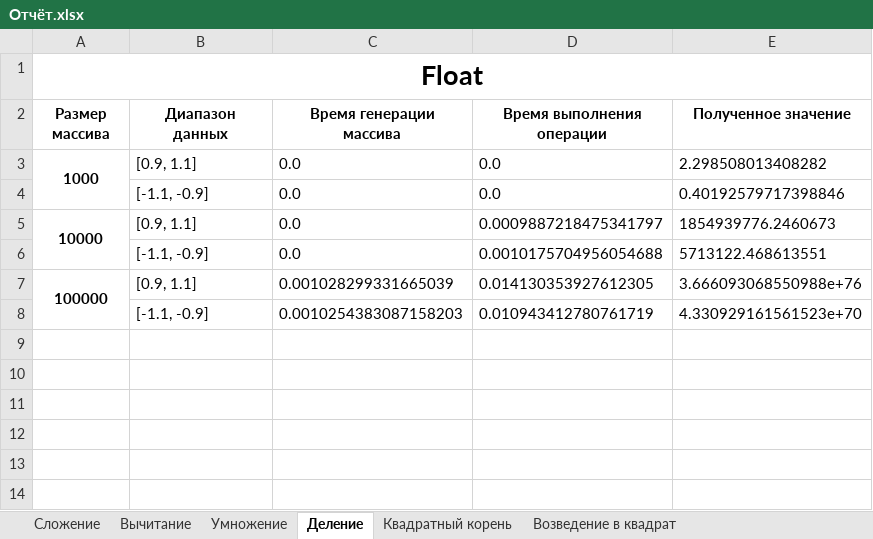
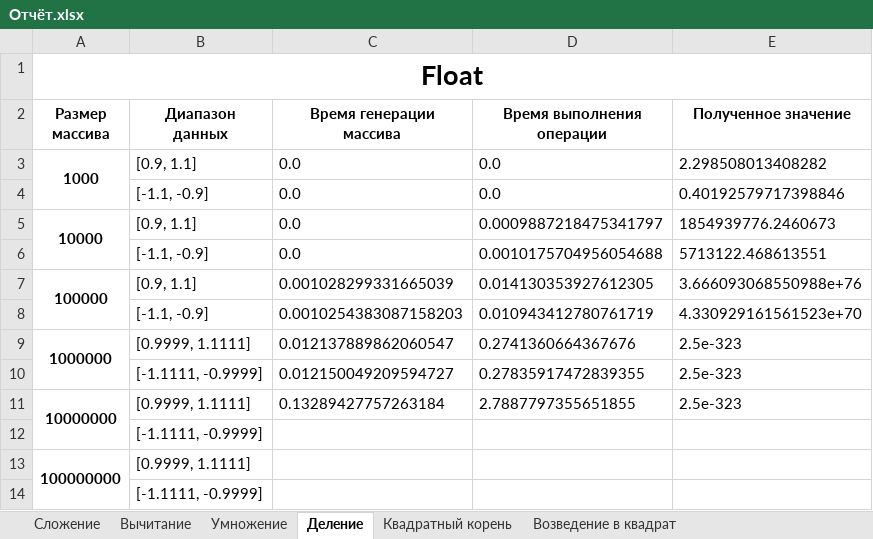
Before and after one commit to PlayerUnknown14/Codespace, an Excel workbook: Файлы/1 курс/Основы программной инженерии/1 семестр/Лабораторные работы/Лабораторная работа 5/Влад/Отчёт.xlsx, sheet Деление, drawn as a sheet; values as stored, in another font and other column widths than the file's, no borders; the diff names each change by its address in the sheet, - before the commit and + after, or states it on an @@ line.

```diff
--- a/Файлы/1 курс/Основы программной инженерии/1 семестр/Лабораторные работы/Лабораторная работа 5/Влад/Отчёт.xlsx (sheet Деление)
+++ b/Файлы/1 курс/Основы программной инженерии/1 семестр/Лабораторные работы/Лабораторная работа 5/Влад/Отчёт.xlsx (sheet Деление)
+row 9: 1000000 | [0.9999, 1.1111] | 0.012137889862060547 | 0.2741360664367676 | 2.5e-323
+row 10:  | [-1.1111, -0.9999] | 0.012150049209594727 | 0.27835917472839355 | 2.5e-323
+row 11: 10000000 | [0.9999, 1.1111] | 0.13289427757263184 | 2.7887797355651855 | 2.5e-323
+row 12:  | [-1.1111, -0.9999]
+row 13: 100000000 | [0.9999, 1.1111]
+row 14:  | [-1.1111, -0.9999]
```
Also changed, not shown: sheet Сложение, sheet Вычитание, sheet Умножение, sheet Возведение в квадрат, sheet Квадратный корень, 1 other file.
